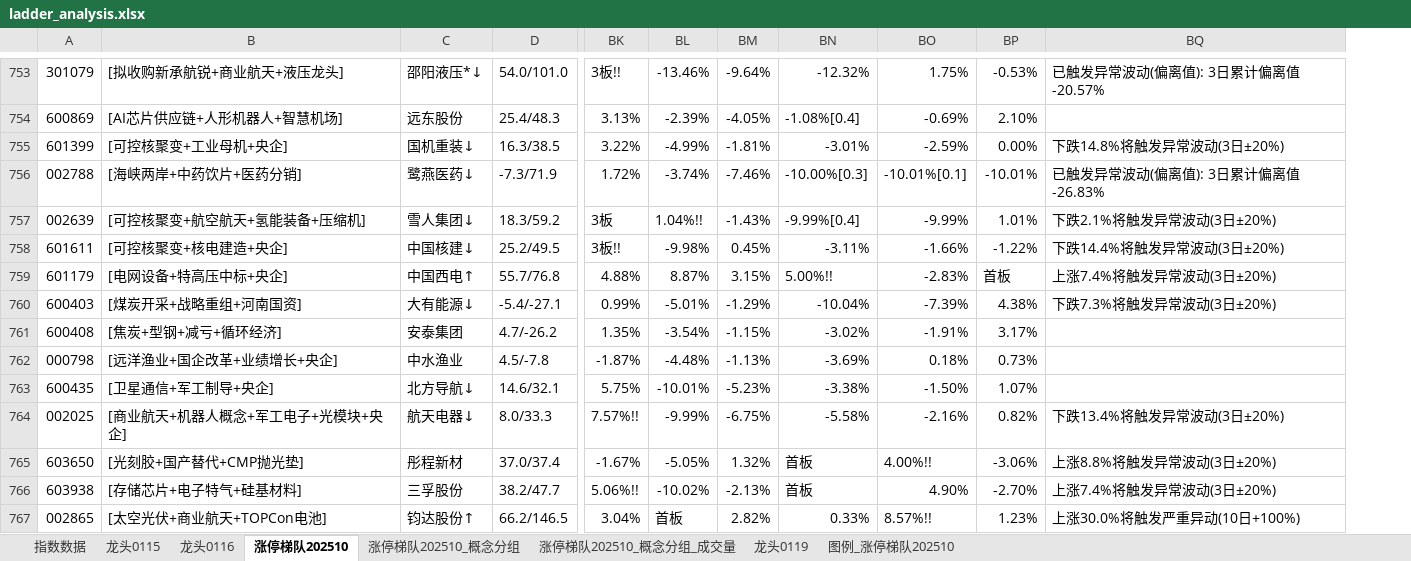
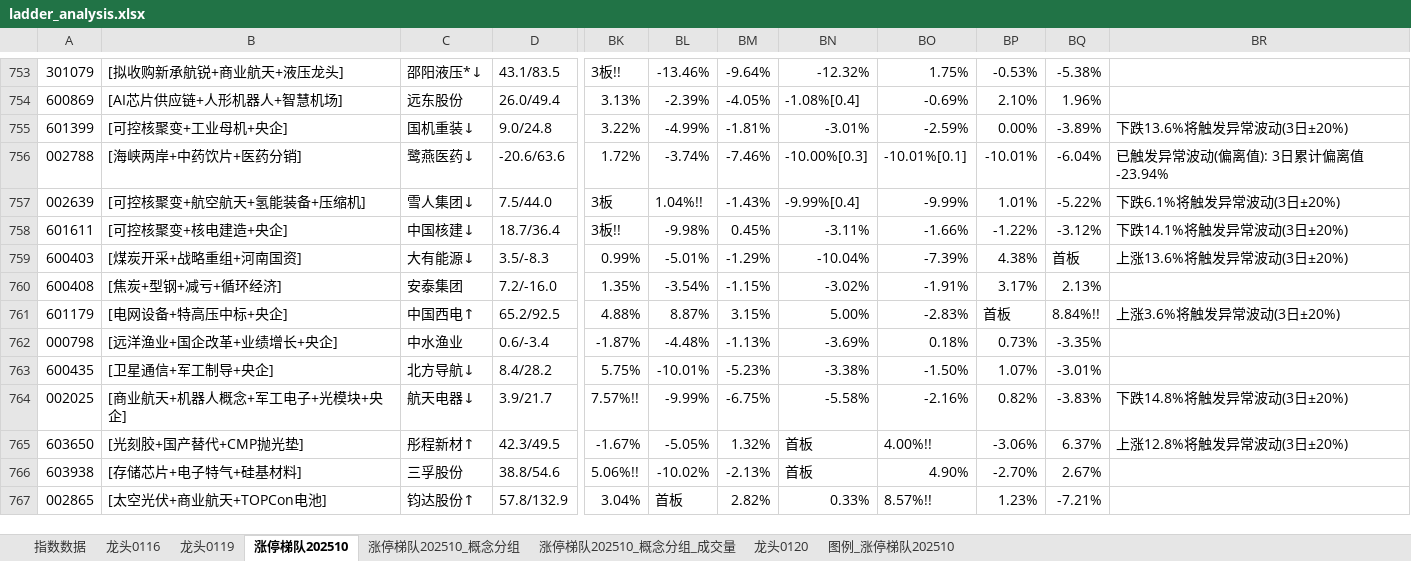
Before and after one commit to KealLiang/HardTrading, an Excel workbook: excel/ladder_analysis.xlsx, sheet 涨停梯队202510, drawn as a sheet; only a part is shown, gaps mark what is left out; values as stored, in another font and other column widths than the file's, no cell formats; removed rows and columns are numbered as before the commit, all else as after; rows hold the shown columns only; the diff covers the shown part only; the diff names each change by its address in the sheet, - before the commit and + after, or states it on an @@ line.

```diff
--- a/excel/ladder_analysis.xlsx (sheet 涨停梯队202510)
+++ b/excel/ladder_analysis.xlsx (sheet 涨停梯队202510)
-sheet tab: 龙头0115
+sheet tab: 龙头0120
@@ sheet tab order changed: 指数数据 | 龙头0116 | 龙头0119 | 涨停梯队202510 | 涨停梯队202510_概念分组 | 涨停梯队202510_概念分组_成交量 | 龙头0120 | 图例_涨停梯队202510 @@
-column D, rows 753-758: 54.0/101.0 | 25.4/48.3 | 16.3/38.5 | -7.3/71.9 | 18.3/59.2 | 25.2/49.5; rows 760-767: -5.4/-27.1 | 4.7/-26.2 | 4.5/-7.8 | 14.6/32.1 | 8.0/33.3 | 37.0/37.4 | 38.2/47.7 | 66.2/146.5
+column D, rows 753-760: 43.1/83.5 | 26.0/49.4 | 9.0/24.8 | -20.6/63.6 | 7.5/44.0 | 18.7/36.4 | 3.5/-8.3 | 7.2/-16.0; rows 762-767: 0.6/-3.4 | 8.4/28.2 | 3.9/21.7 | 42.3/49.5 | 38.8/54.6 | 57.8/132.9
-column BQ, rows 753-758: 已触发异常波动(偏离值): 3日累计偏离值-20.57% |  | 下跌14.8%将触发异常波动(3日±20%) | 已触发异常波动(偏离值): 3日累计偏离值-26.83% | 下跌2.1%将触发异常波动(3日±20%) | 下跌14.4%将触发异常波动(3日±20%); rows 760-767: 下跌7.3%将触发异常波动(3日±20%) |  |  |  | 下跌13.4%将触发异常波动(3日±20%) | 上涨8.8%将触发异常波动(3日±20%) | 上涨7.4%将触发异常波动(3日±20%) | 上涨30.0%将触发严重异动(10日+100%)
+column BQ, rows 753-760: -5.38% | 1.96% | -3.89% | -6.04% | -5.22% | -3.12% | 首板 | 2.13%; rows 762-767: -3.35% | -3.01% | -3.83% | 6.37% | 2.67% | -7.21%
+column BR, rows 755-759: 下跌13.6%将触发异常波动(3日±20%) | 已触发异常波动(偏离值): 3日累计偏离值-23.94% | 下跌6.1%将触发异常波动(3日±20%) | 下跌14.1%将触发异常波动(3日±20%) | 上涨13.6%将触发异常波动(3日±20%); rows 764-765: 下跌14.8%将触发异常波动(3日±20%) | 上涨12.8%将触发异常波动(3日±20%)
-row 759: 601179 | [电网设备+特高压中标+央企] | 中国西电↑ | 55.7/76.8 | 4.88% | 8.87% | 3.15% | 5.00%!! | -2.83% | 首板 | 上涨7.4%将触发异常波动(3日±20%)
+row 761: 601179 | [电网设备+特高压中标+央企] | 中国西电↑ | 65.2/92.5 | 4.88% | 8.87% | 3.15% | 5.00% | -2.83% | 首板 | 8.84%!! | 上涨3.6%将触发异常波动(3日±20%)
-C765: 彤程新材
+C765: 彤程新材↑
```
Also changed, not shown: 22 added rows, 11 removed rows, 18 moved rows and 165 edited cells elsewhere in this sheet, sheet 涨停梯队202510_概念分组_成交量, sheet 涨停梯队202510_概念分组, sheet 图例_涨停梯队202510, sheet 指数数据, sheet 龙头0119, sheet 龙头0116, cell formats, hidden cells, excel/fupan_analysis.xlsx, excel/market_analysis.xlsx, 2 other files.
